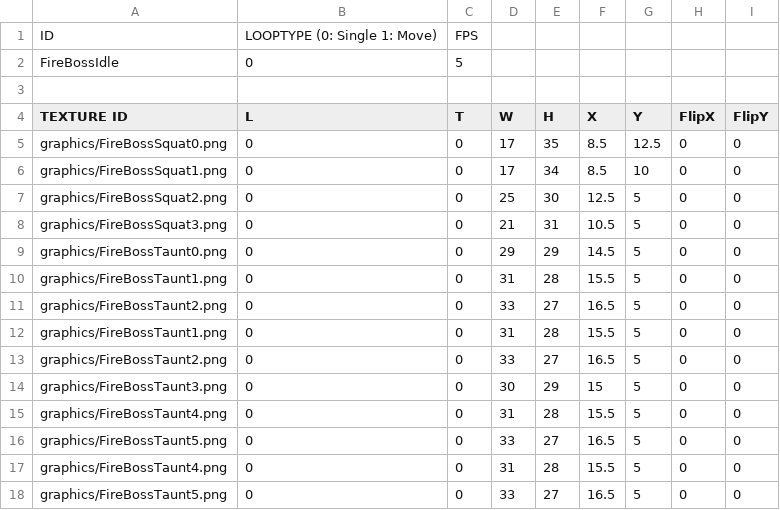
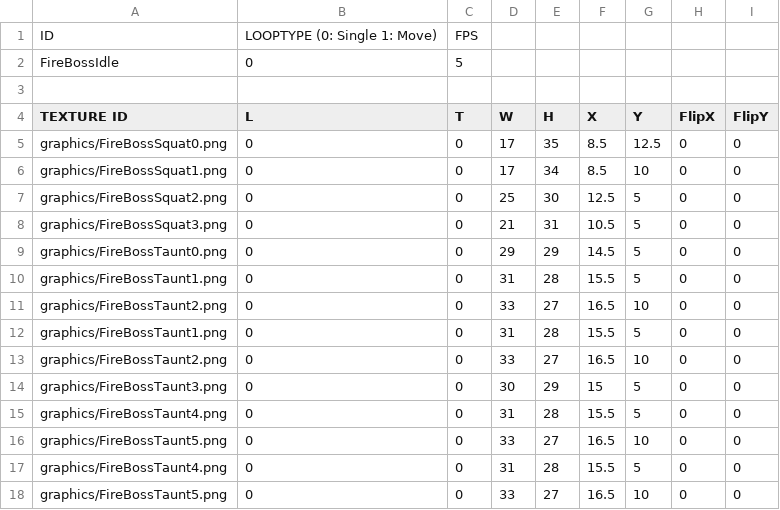
Before and after one commit to MinWooPark98/SFML_TeamProject, a CSV file: WizardOfLegend/WizardOfLegend-bin/animations/fireBossAnimation/FireBossIdle.csv, drawn as a sheet.

```diff
--- a/WizardOfLegend/WizardOfLegend-bin/animations/fireBossAnimation/FireBossIdle.csv
+++ b/WizardOfLegend/WizardOfLegend-bin/animations/fireBossAnimation/FireBossIdle.csv
@@ -10,9 +10,9 @@ graphics/FireBossTaunt0.png,0,0,29,29,14.5,5,0,0
 graphics/FireBossTaunt1.png,0,0,31,28,15.5,5,0,0
-graphics/FireBossTaunt2.png,0,0,33,27,16.5,5,0,0
+graphics/FireBossTaunt2.png,0,0,33,27,16.5,10,0,0
 graphics/FireBossTaunt1.png,0,0,31,28,15.5,5,0,0
-graphics/FireBossTaunt2.png,0,0,33,27,16.5,5,0,0
+graphics/FireBossTaunt2.png,0,0,33,27,16.5,10,0,0
 graphics/FireBossTaunt3.png,0,0,30,29,15,5,0,0
 graphics/FireBossTaunt4.png,0,0,31,28,15.5,5,0,0
-graphics/FireBossTaunt5.png,0,0,33,27,16.5,5,0,0
+graphics/FireBossTaunt5.png,0,0,33,27,16.5,10,0,0
 graphics/FireBossTaunt4.png,0,0,31,28,15.5,5,0,0
-graphics/FireBossTaunt5.png,0,0,33,27,16.5,5,0,0
+graphics/FireBossTaunt5.png,0,0,33,27,16.5,10,0,0
```
Also changed, not shown: WizardOfLegend/WizardOfLegend-bin/Resources.csv, 21 other files.
